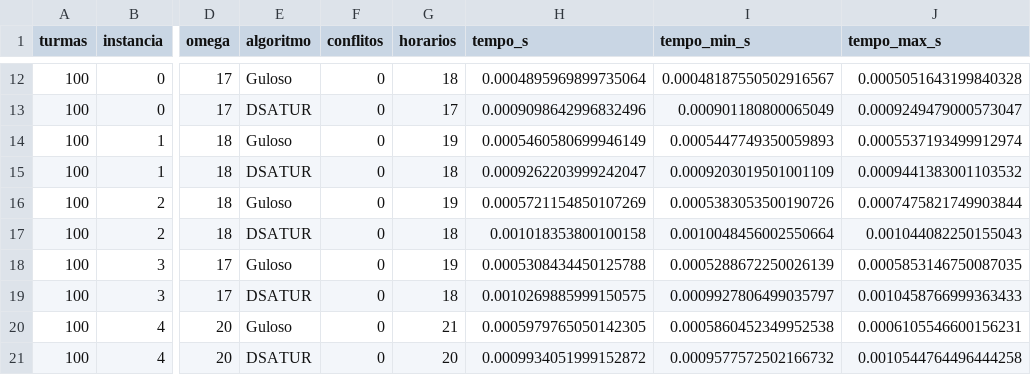
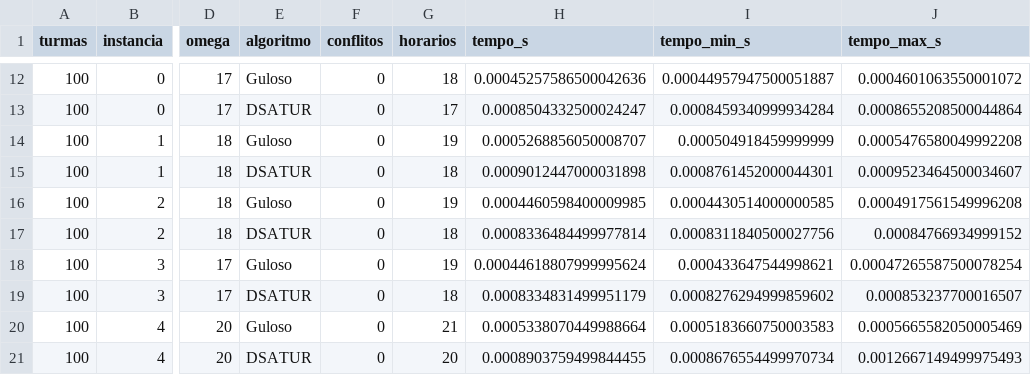
Before and after one commit to GersonMJL/time-allocation, a CSV file: resultados/construtivos_densa.csv, drawn as a sheet; only a part is shown, gaps mark what is left out; the diff covers the shown part only; the diff names each change by its address in the sheet, - before the commit and + after, or states it on an @@ line.

```diff
--- a/resultados/construtivos_densa.csv
+++ b/resultados/construtivos_densa.csv
-H12 (tempo_s): 0.0004895969899735064
+H12 (tempo_s): 0.00045257586500042636
-I12 (tempo_min_s): 0.00048187550502916567
+I12 (tempo_min_s): 0.00044957947500051887
-J12 (tempo_max_s): 0.0005051643199840328
+J12 (tempo_max_s): 0.0004601063550001072
-H13 (tempo_s): 0.0009098642996832496
+H13 (tempo_s): 0.0008504332500024247
-I13 (tempo_min_s): 0.000901180800065049
+I13 (tempo_min_s): 0.0008459340999934284
-J13 (tempo_max_s): 0.0009249479000573047
+J13 (tempo_max_s): 0.0008655208500044864
-H14 (tempo_s): 0.0005460580699946149
+H14 (tempo_s): 0.0005268856050008707
-I14 (tempo_min_s): 0.0005447749350059893
+I14 (tempo_min_s): 0.000504918459999999
-J14 (tempo_max_s): 0.0005537193499912974
+J14 (tempo_max_s): 0.0005476580049992208
-H15 (tempo_s): 0.0009262203999242047
+H15 (tempo_s): 0.0009012447000031898
-I15 (tempo_min_s): 0.0009203019501001109
+I15 (tempo_min_s): 0.0008761452000044301
-J15 (tempo_max_s): 0.0009441383001103532
+J15 (tempo_max_s): 0.0009523464500034607
-H16 (tempo_s): 0.0005721154850107269
+H16 (tempo_s): 0.0004460598400009985
-I16 (tempo_min_s): 0.0005383053500190726
+I16 (tempo_min_s): 0.0004430514000000585
-J16 (tempo_max_s): 0.0007475821749903844
+J16 (tempo_max_s): 0.0004917561549996208
-H17 (tempo_s): 0.001018353800100158
+H17 (tempo_s): 0.0008336484499977814
-I17 (tempo_min_s): 0.0010048456002550664
+I17 (tempo_min_s): 0.0008311840500027756
-J17 (tempo_max_s): 0.001044082250155043
+J17 (tempo_max_s): 0.00084766934999152
-H18 (tempo_s): 0.0005308434450125788
+H18 (tempo_s): 0.00044618807999995624
-I18 (tempo_min_s): 0.0005288672250026139
+I18 (tempo_min_s): 0.000433647544998621
-J18 (tempo_max_s): 0.0005853146750087035
+J18 (tempo_max_s): 0.00047265587500078254
-H19 (tempo_s): 0.0010269885999150575
+H19 (tempo_s): 0.0008334831499951179
-I19 (tempo_min_s): 0.0009927806499035797
+I19 (tempo_min_s): 0.0008276294999859602
-J19 (tempo_max_s): 0.0010458766999363433
+J19 (tempo_max_s): 0.000853237700016507
-H20 (tempo_s): 0.0005979765050142305
+H20 (tempo_s): 0.0005338070449988664
-I20 (tempo_min_s): 0.0005860452349952538
+I20 (tempo_min_s): 0.0005183660750003583
-J20 (tempo_max_s): 0.0006105546600156231
+J20 (tempo_max_s): 0.0005665582050005469
-H21 (tempo_s): 0.0009934051999152872
+H21 (tempo_s): 0.0008903759499844455
-I21 (tempo_min_s): 0.0009577572502166732
+I21 (tempo_min_s): 0.0008676554499970734
-J21 (tempo_max_s): 0.0010544764496444258
+J21 (tempo_max_s): 0.0012667149499975493
```
Also changed, not shown: 60 edited cells elsewhere in this file, resultados/construtivos.csv, resultados/exemplo_120.csv, 12 other files.
